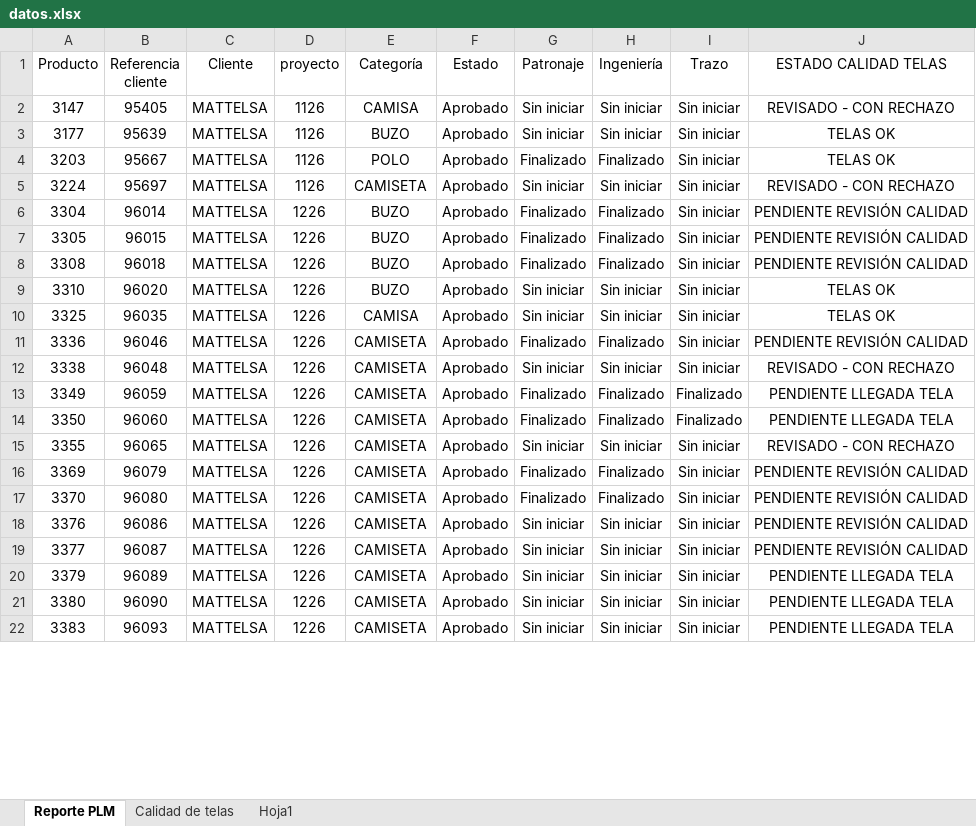
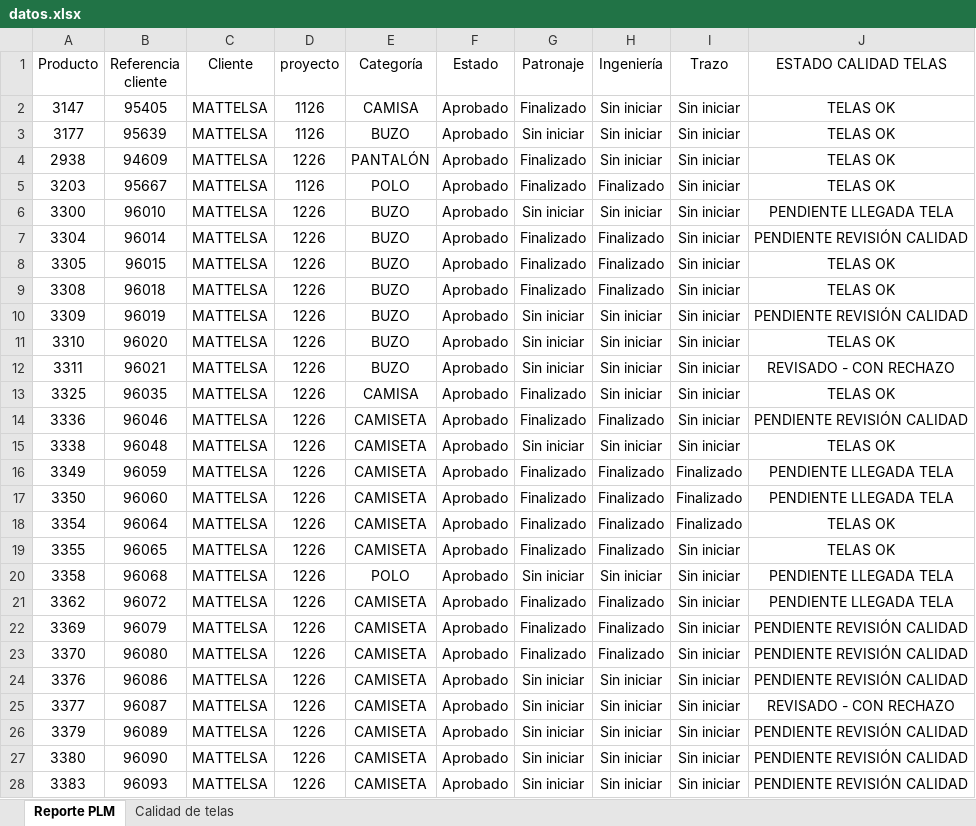
Before and after one commit to AnaliticaURA/PendientesLiberacion, an Excel workbook: datos.xlsx, sheet Reporte PLM, drawn as a sheet; only a part is shown; values as stored, in another font and other column widths than the file's, no borders; table styles not drawn; addresses are those after the commit; the diff covers the shown part only; the diff names each change by its address in the sheet, - before the commit and + after, or states it on an @@ line.

```diff
--- a/datos.xlsx (sheet Reporte PLM)
+++ b/datos.xlsx (sheet Reporte PLM)
-sheet tab: Hoja1
-G2 (Patronaje): Sin iniciar
+G2 (Patronaje): Finalizado
-J2 (ESTADO CALIDAD TELAS): REVISADO - CON RECHAZO
+J2 (ESTADO CALIDAD TELAS): TELAS OK
+row 4: 2938 | 94609 | MATTELSA | 1226 | PANTALÓN | Aprobado | Finalizado | Sin iniciar | Sin iniciar | TELAS OK
-A6 (Producto): 3224
+A6 (Producto): 3300
-B6 (Referencia cliente): 95697
+B6 (Referencia cliente): 96010
-D6 (proyecto): 1126
+D6 (proyecto): 1226
-E6 (Categoría): CAMISETA
+E6 (Categoría): BUZO
-J6 (ESTADO CALIDAD TELAS): REVISADO - CON RECHAZO
+J6 (ESTADO CALIDAD TELAS): PENDIENTE LLEGADA TELA
-J8:J9 (ESTADO CALIDAD TELAS): PENDIENTE REVISIÓN CALIDAD
+J8:J9 (ESTADO CALIDAD TELAS): TELAS OK
+row 10: 3309 | 96019 | MATTELSA | 1226 | BUZO | Aprobado | Sin iniciar | Sin iniciar | Sin iniciar | PENDIENTE REVISIÓN CALIDAD
+row 12: 3311 | 96021 | MATTELSA | 1226 | BUZO | Aprobado | Sin iniciar | Sin iniciar | Sin iniciar | REVISADO - CON RECHAZO
-G13 (Patronaje): Sin iniciar
+G13 (Patronaje): Finalizado
-J15 (ESTADO CALIDAD TELAS): REVISADO - CON RECHAZO
+J15 (ESTADO CALIDAD TELAS): TELAS OK
+row 18: 3354 | 96064 | MATTELSA | 1226 | CAMISETA | Aprobado | Finalizado | Finalizado | Finalizado | TELAS OK
-G19 (Patronaje): Sin iniciar
+G19 (Patronaje): Finalizado
-H19 (Ingeniería): Sin iniciar
+H19 (Ingeniería): Finalizado
-J19 (ESTADO CALIDAD TELAS): REVISADO - CON RECHAZO
+J19 (ESTADO CALIDAD TELAS): TELAS OK
+row 20: 3358 | 96068 | MATTELSA | 1226 | POLO | Aprobado | Sin iniciar | Sin iniciar | Sin iniciar | PENDIENTE LLEGADA TELA
+row 21: 3362 | 96072 | MATTELSA | 1226 | CAMISETA | Aprobado | Finalizado | Finalizado | Sin iniciar | PENDIENTE LLEGADA TELA
-J25 (ESTADO CALIDAD TELAS): PENDIENTE REVISIÓN CALIDAD
+J25 (ESTADO CALIDAD TELAS): REVISADO - CON RECHAZO
-J26:J28 (ESTADO CALIDAD TELAS): PENDIENTE LLEGADA TELA
+J26:J28 (ESTADO CALIDAD TELAS): PENDIENTE REVISIÓN CALIDAD
```
Also changed, not shown: 19 added rows, 6 removed rows and 17 edited cells elsewhere in this sheet, sheet Calidad de telas.
